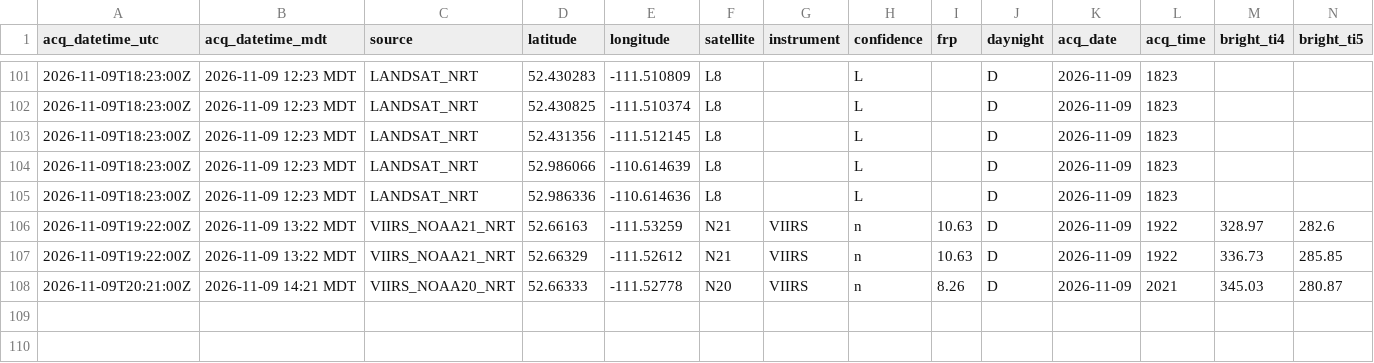
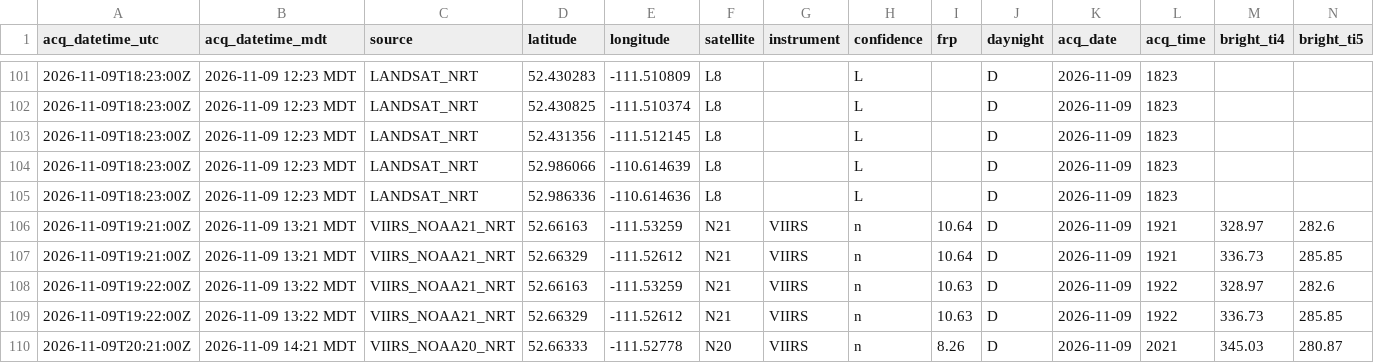
Before and after one commit to Prime-Rogue-Inc-Corporate/cfb-wainwright-fire-archive, a CSV file: data/firms/detections.csv, drawn as a sheet; only a part is shown, gaps mark what is left out; rows hold the shown columns only; the diff names each change by its address in the sheet, - before the commit and + after, or states it on an @@ line.

```diff
--- a/data/firms/detections.csv
+++ b/data/firms/detections.csv
+row 106: 2026-11-09T19:21:00Z | 2026-11-09 13:21 MDT | VIIRS_NOAA21_NRT | 52.66163 | -111.53259 | N21 | VIIRS | n | 10.64 | D | 2026-11-09 | 1921 | 328.97 | 282.6
+row 107: 2026-11-09T19:21:00Z | 2026-11-09 13:21 MDT | VIIRS_NOAA21_NRT | 52.66329 | -111.52612 | N21 | VIIRS | n | 10.64 | D | 2026-11-09 | 1921 | 336.73 | 285.85
```
Also changed, not shown: 5 other files.
